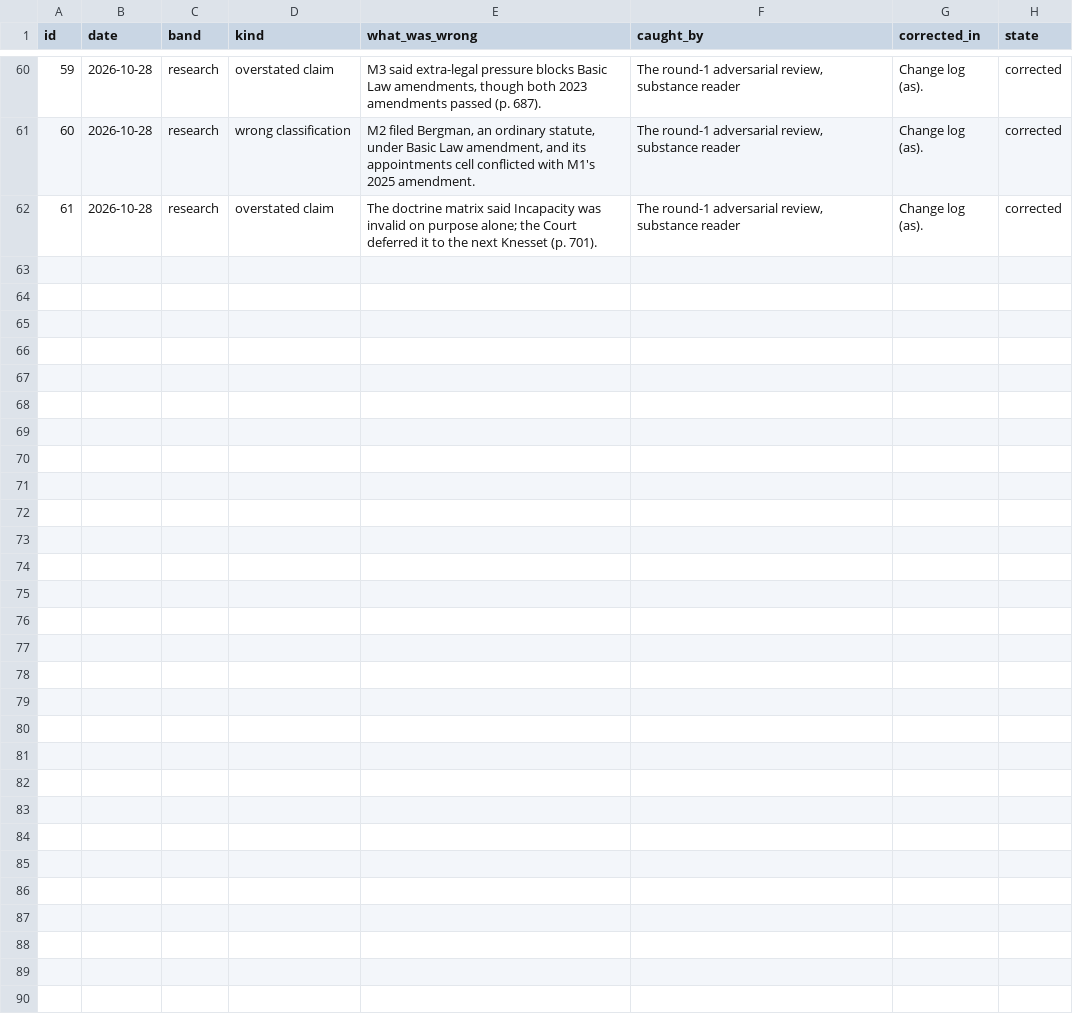
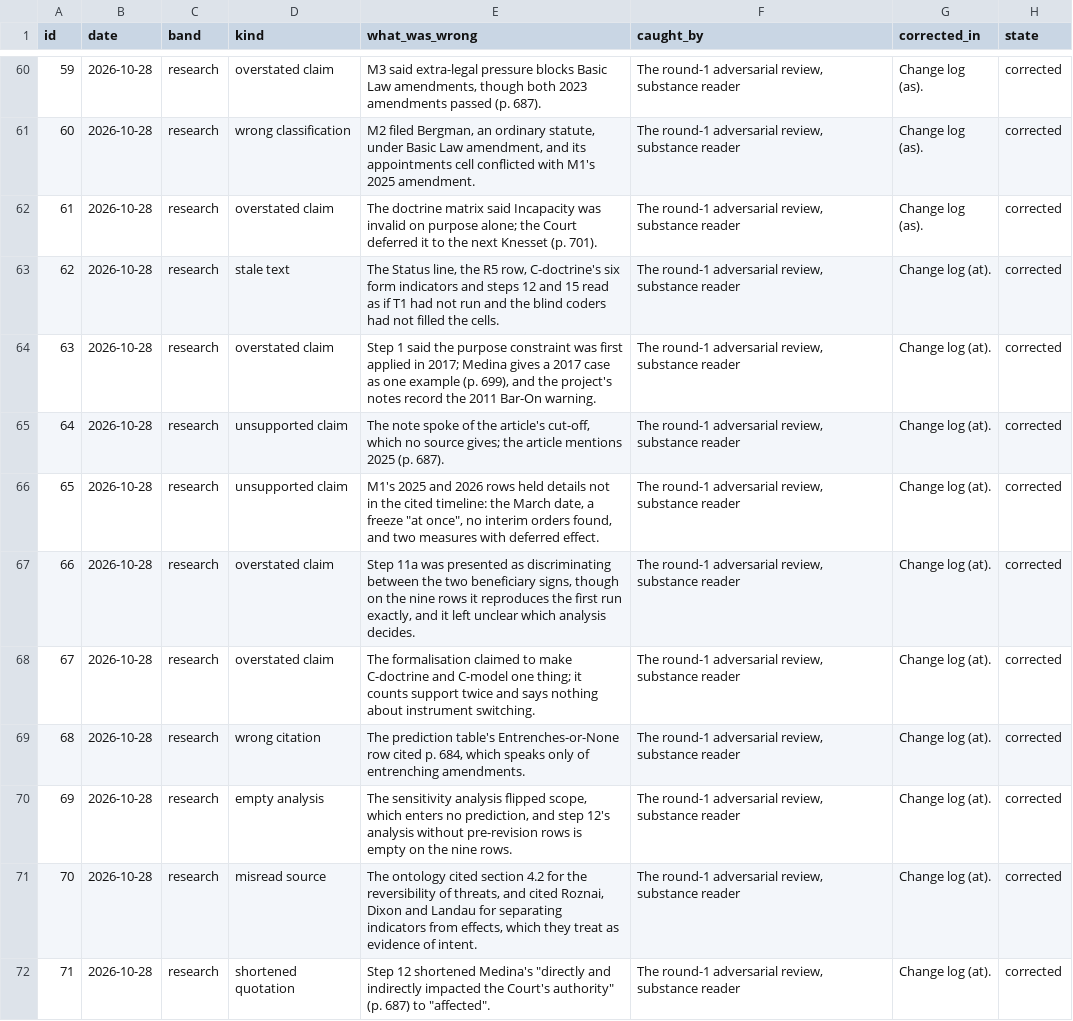
Before and after one commit to PeterJemley/israel-judicial-review-threat-model, a CSV file: figures/data/fig7-errors.csv, drawn as a sheet; only a part is shown, gaps mark what is left out; the diff names each change by its address in the sheet, - before the commit and + after, or states it on an @@ line.

Commit message:
Apply the round-1 review's findings 25 to 34, which cost attention only (change log (at))
- Status line, C-doctrine, the R5 row and steps 12 and 15 no longer read
  as if T1 had not run; steps 12 and 15 give the blind coders' values.
- Step 1: Medina gives a 2017 case as one example of the purpose
  constraint; the 2011 Bar-On warning is noted.
- Item 9 and M2 drop "the article's cut-off", which no source gives.
- M1's 2025 and 2026 rows keep only what the timeline records.
- Step 11a: the primary analysis decides; 11a reproduces the first run.
- The formalisation is a sketch, with its two limits stated.
- Prediction table: None is the project's extension of p. 684.
- Sensitivity analysis drops scope; step 12's exclusion analysis is
  empty on the nine rows.
- Ontology: reversibility is the project's attribute; the Indicator
  relation is reconciled with Roznai, Dixon and Landau.
- Step 12 quotes p. 687 in full.

Ledger row E9 and errors 62 to 71 updated; figures regenerated;
check_numbers.py passes 75 of 75. No data, code or verdict changes.

```diff
--- a/figures/data/fig7-errors.csv
+++ b/figures/data/fig7-errors.csv
+row 63: 62 | 2026-10-28 | research | stale text | The Status line, the R5 row, C-doctrine's six form indicators and steps 12 and 15 read as if T1 had not run and the blind coders had not filled the cells. | The round-1 adversarial review, substance reader | Change log (at). | corrected
+row 64: 63 | 2026-10-28 | research | overstated claim | Step 1 said the purpose constraint was first applied in 2017; Medina gives a 2017 case as one example (p. 699), and the project's notes record the 2011 Bar-On warning. | The round-1 adversarial review, substance reader | Change log (at). | corrected
+row 65: 64 | 2026-10-28 | research | unsupported claim | The note spoke of the article's cut-off, which no source gives; the article mentions 2025 (p. 687). | The round-1 adversarial review, substance reader | Change log (at). | corrected
+row 66: 65 | 2026-10-28 | research | unsupported claim | M1's 2025 and 2026 rows held details not in the cited timeline: the March date, a freeze "at once", no interim orders found, and two measures with deferred effect. | The round-1 adversarial review, substance reader | Change log (at). | corrected
+row 67: 66 | 2026-10-28 | research | overstated claim | Step 11a was presented as discriminating between the two beneficiary signs, though on the nine rows it reproduces the first run exactly, and it left unclear which analysis decides. | The round-1 adversarial review, substance reader | Change log (at). | corrected
+row 68: 67 | 2026-10-28 | research | overstated claim | The formalisation claimed to make C-doctrine and C-model one thing; it counts support twice and says nothing about instrument switching. | The round-1 adversarial review, substance reader | Change log (at). | corrected
+row 69: 68 | 2026-10-28 | research | wrong citation | The prediction table's Entrenches-or-None row cited p. 684, which speaks only of entrenching amendments. | The round-1 adversarial review, substance reader | Change log (at). | corrected
+row 70: 69 | 2026-10-28 | research | empty analysis | The sensitivity analysis flipped scope, which enters no prediction, and step 12's analysis without pre-revision rows is empty on the nine rows. | The round-1 adversarial review, substance reader | Change log (at). | corrected
+row 71: 70 | 2026-10-28 | research | misread source | The ontology cited section 4.2 for the reversibility of threats, and cited Roznai, Dixon and Landau for separating indicators from effects, which they treat as evidence of intent. | The round-1 adversarial review, substance reader | Change log (at). | corrected
+row 72: 71 | 2026-10-28 | research | shortened quotation | Step 12 shortened Medina's "directly and indirectly impacted the Court's authority" (p. 687) to "affected". | The round-1 adversarial review, substance reader | Change log (at). | corrected
```
Also changed, not shown: figures/data/fig6-ledger.csv, figures/sources/errors.csv, 7 other files.
